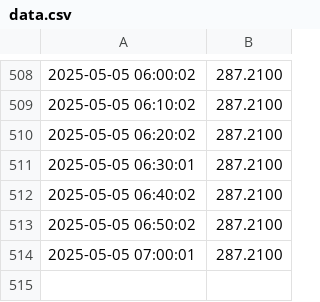
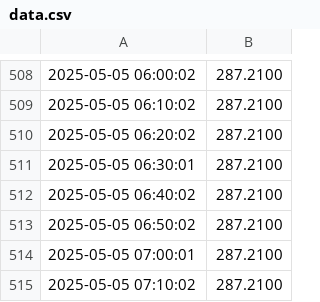
Before and after one commit to Pedro94Zob/PGL_Project_Final, a CSV file: data.csv, drawn as a sheet; only a part is shown, gaps mark what is left out; the diff names each change by its address in the sheet, - before the commit and + after, or states it on an @@ line.

```diff
--- a/data.csv
+++ b/data.csv
+row 515: 2025-05-05 07:10:02 | 287.2100
```
Also changed, not shown: 1 other file.
